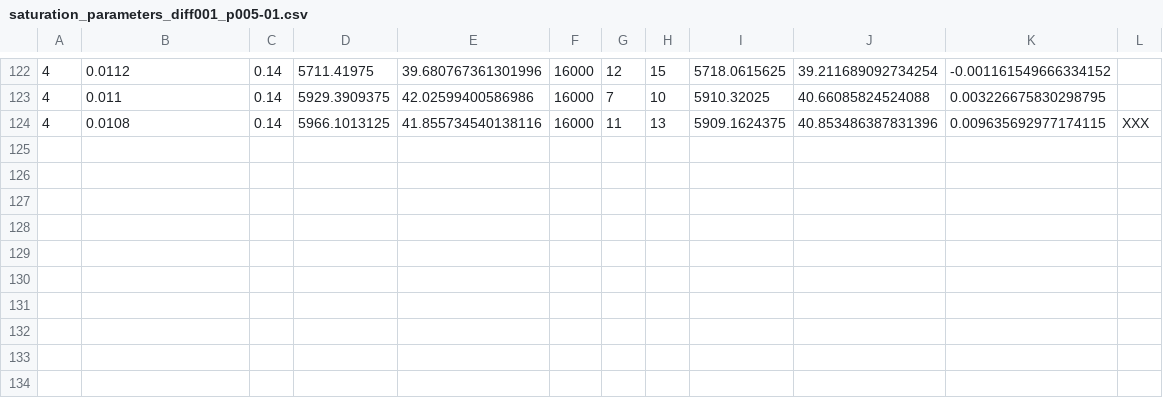
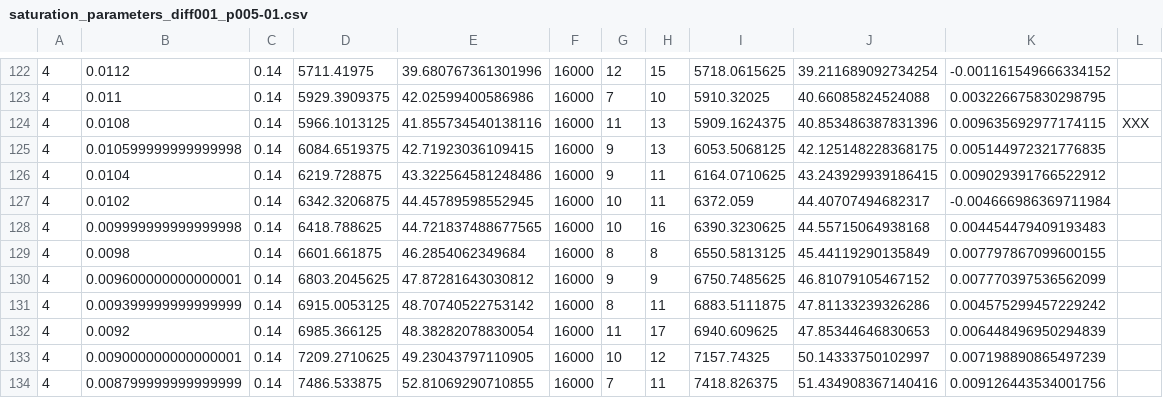
Before and after one commit to SidCh1/Memory-Buffer, a CSV file: Plots/saturation_parameters_diff001_p005-01.csv, drawn as a sheet; only a part is shown, gaps mark what is left out.

Commit message:
new data

```diff
--- a/Plots/saturation_parameters_diff001_p005-01.csv
+++ b/Plots/saturation_parameters_diff001_p005-01.csv
@@ -124 +124,11 @@
 4,0.0108,0.14,5966.1013125,41.855734540138116,16000,11,13,5909.1624375,40.853486387831396,0.009635692977174115, XXX
+4,0.010599999999999998,0.14,6084.6519375,42.71923036109415,16000,9,13,6053.5068125,42.125148228368175,0.005144972321776835
+4,0.0104,0.14,6219.728875,43.322564581248486,16000,9,11,6164.0710625,43.243929939186415,0.009029391766522912
+4,0.0102,0.14,6342.3206875,44.45789598552945,16000,10,11,6372.059,44.40707494682317,-0.004666986369711984
+4,0.009999999999999998,0.14,6418.788625,44.721837488677565,16000,10,16,6390.3230625,44.55715064938168,0.004454479409193483
+4,0.0098,0.14,6601.661875,46.2854062349684,16000,8,8,6550.5813125,45.44119290135849,0.007797867099600155
+4,0.009600000000000001,0.14,6803.2045625,47.87281643030812,16000,9,9,6750.7485625,46.81079105467152,0.007770397536562099
+4,0.009399999999999999,0.14,6915.0053125,48.70740522753142,16000,8,11,6883.5111875,47.81133239326286,0.004575299457229242
+4,0.0092,0.14,6985.366125,48.38282078830054,16000,11,17,6940.609625,47.85344646830653,0.006448496950294839
+4,0.009000000000000001,0.14,7209.2710625,49.23043797110905,16000,10,12,7157.74325,50.14333750102997,0.007198890865497239
+4,0.008799999999999999,0.14,7486.533875,52.81069290710855,16000,7,11,7418.826375,51.434908367140416,0.009126443534001756
```
Also changed, not shown: 3 other files.
